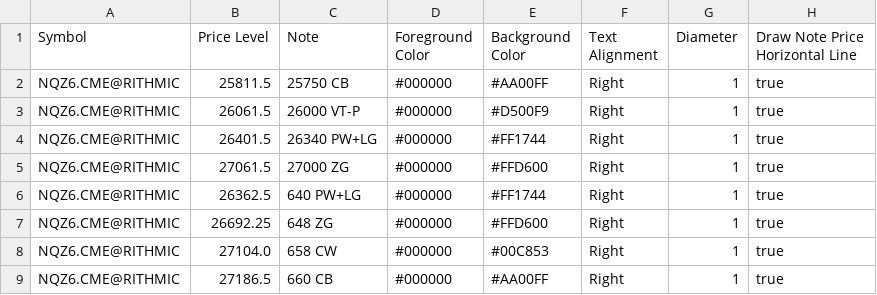
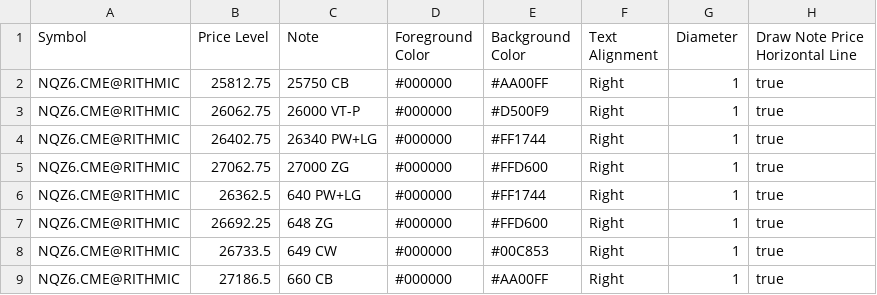
Before and after one commit to trading4life20-code/gex-levels, a CSV file: gex_nq_bb81051925e0.csv, drawn as a sheet.

Commit message:
update gex_nq_bb81051925e0.csv

```diff
--- a/gex_nq_bb81051925e0.csv
+++ b/gex_nq_bb81051925e0.csv
@@ -1,9 +1,9 @@
 Symbol,Price Level,Note,Foreground Color,Background Color,Text Alignment,Diameter,Draw Note Price Horizontal Line
-NQZ6.CME@RITHMIC,25811.5,25750 CB,#000000,#AA00FF,Right,1,true
-NQZ6.CME@RITHMIC,26061.5,26000 VT-P,#000000,#D500F9,Right,1,true
-NQZ6.CME@RITHMIC,26401.5,26340 PW+LG,#000000,#FF1744,Right,1,true
-NQZ6.CME@RITHMIC,27061.5,27000 ZG,#000000,#FFD600,Right,1,true
+NQZ6.CME@RITHMIC,25812.75,25750 CB,#000000,#AA00FF,Right,1,true
+NQZ6.CME@RITHMIC,26062.75,26000 VT-P,#000000,#D500F9,Right,1,true
+NQZ6.CME@RITHMIC,26402.75,26340 PW+LG,#000000,#FF1744,Right,1,true
+NQZ6.CME@RITHMIC,27062.75,27000 ZG,#000000,#FFD600,Right,1,true
 NQZ6.CME@RITHMIC,26362.5,640 PW+LG,#000000,#FF1744,Right,1,true
 NQZ6.CME@RITHMIC,26692.25,648 ZG,#000000,#FFD600,Right,1,true
-NQZ6.CME@RITHMIC,27104.0,658 CW,#000000,#00C853,Right,1,true
+NQZ6.CME@RITHMIC,26733.5,649 CW,#000000,#00C853,Right,1,true
 NQZ6.CME@RITHMIC,27186.5,660 CB,#000000,#AA00FF,Right,1,true
```
